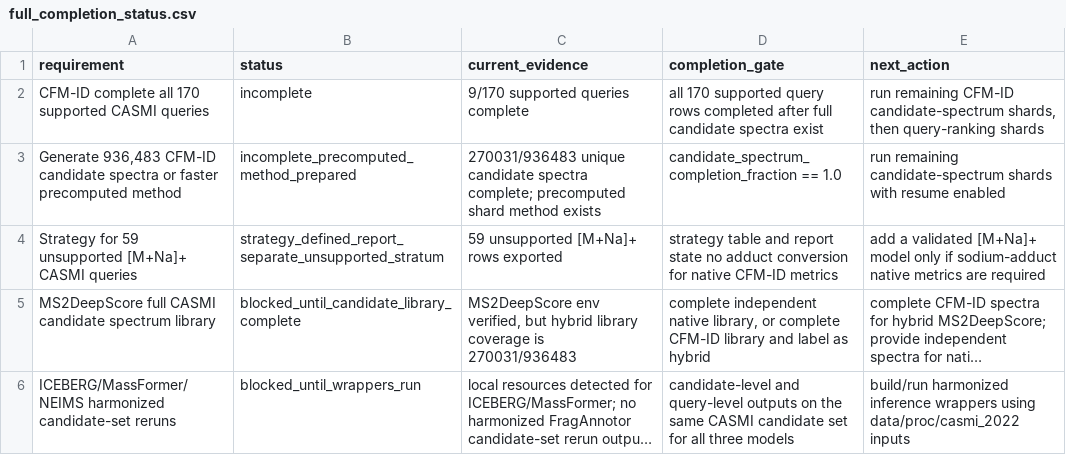
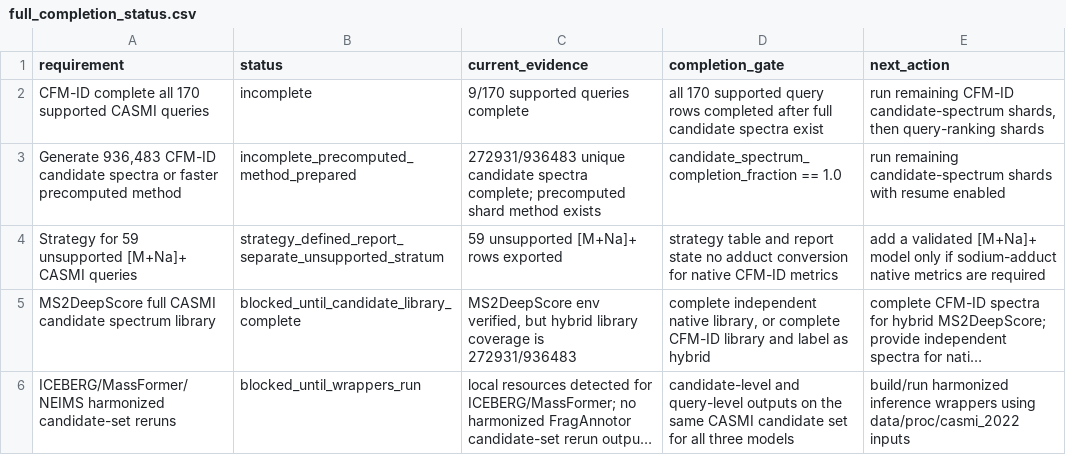
Before and after one commit to zhome1226/FragAnnotor, a CSV file: results/casmi_full_completion_audit_v1/full_completion_status.csv, drawn as a sheet; long unchanged cells end in …; the diff names each change by its address in the sheet, - before the commit and + after, or states it on an @@ line.

```diff
--- a/results/casmi_full_completion_audit_v1/full_completion_status.csv
+++ b/results/casmi_full_completion_audit_v1/full_completion_status.csv
-C3 (current_evidence): 270031/936483 unique candidate…
+C3 (current_evidence): 272931/936483 unique candidate…
-C5 (current_evidence): …coverage is 270031/936483
+C5 (current_evidence): …coverage is 272931/936483
```
Also changed, not shown: results/casmi2022_cfmid_native_precomputed_full_v1/casmi2022_cfmid_native_precomputed_full_summary.csv, results/casmi_full_completion_audit_v1/cfmid_next_candidate_spectrum_shards.csv, 6 other files.
